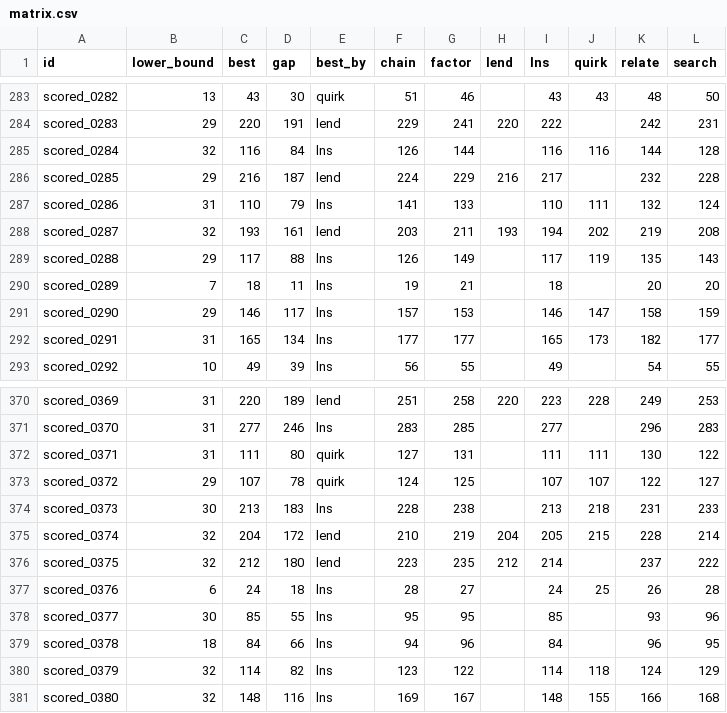
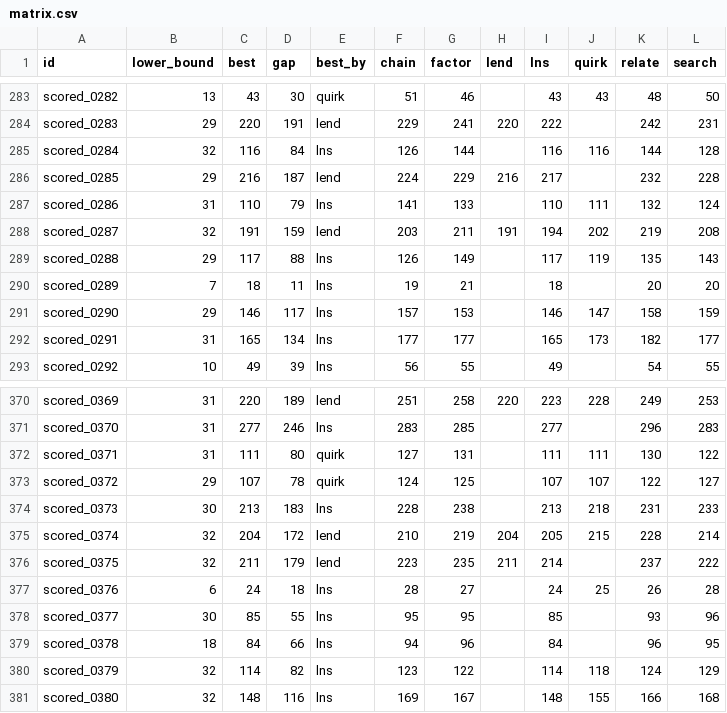
Before and after one commit to Chan-b0b/Santa2026, a CSV file: board/matrix.csv, drawn as a sheet; only a part is shown, gaps mark what is left out.

```diff
--- a/board/matrix.csv
+++ b/board/matrix.csv
@@ -287,3 +287,3 @@ scored_0285,29,216,187,lend,224,229,216,217,,232,228
 scored_0286,31,110,79,lns,141,133,,110,111,132,124
-scored_0287,32,193,161,lend,203,211,193,194,202,219,208
+scored_0287,32,191,159,lend,203,211,191,194,202,219,208
 scored_0288,29,117,88,lns,126,149,,117,119,135,143
@@ -375,3 +375,3 @@ scored_0373,30,213,183,lns,228,238,,213,218,231,233
 scored_0374,32,204,172,lend,210,219,204,205,215,228,214
-scored_0375,32,212,180,lend,223,235,212,214,,237,222
+scored_0375,32,211,179,lend,223,235,211,214,,237,222
 scored_0376,6,24,18,lns,28,27,,24,25,26,28
```
Also changed, not shown: board/approaches.csv, board/history.csv, 1 other file.
